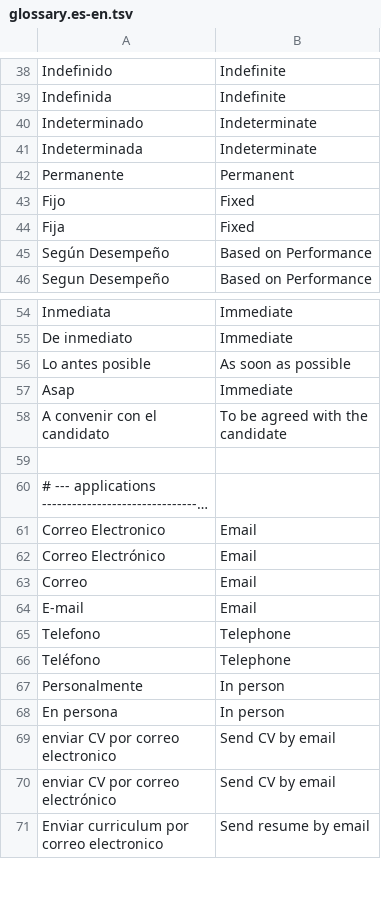
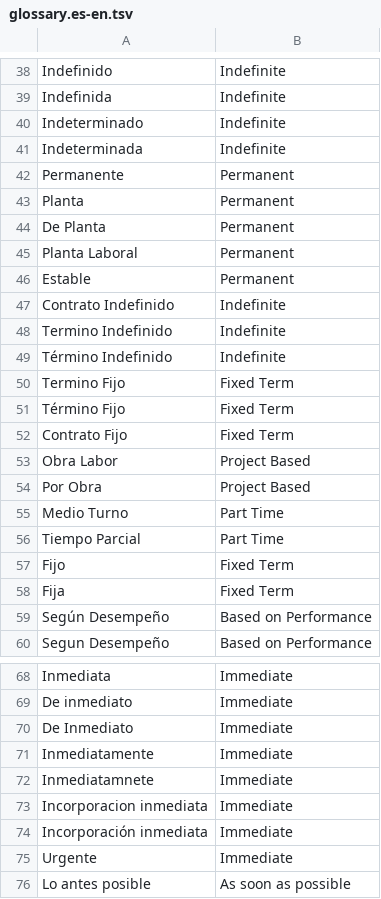
Before and after one commit to chrismattmann/bigtranslate, a TSV file: distribution/src/main/resources/conf/glossary.es-en.tsv, drawn as a sheet; only a part is shown, gaps mark what is left out; the shorter side is filled out with more unchanged rows; long unchanged cells end in ….

Commit message:
Cover the values the corpus is actually full of
Counted against document frequency over a 140-file sample rather than
guessed: these are the entries that were missing, and what they are worth.

Planta is a permanent position -- "personal de planta" is staff, not a
factory -- and the model rendered it "Plant" across 1.4 million documents.
Fijo is a fixed TERM contract, the opposite of Permanente rather than a
synonym, so it becomes "Fixed Term" instead of a bare adjective. And
Indeterminado is the same concept as Indefinido: the model spread that one
meaning across Indefinite, Indeterminate, undetermined, undefined and
indefinite, so both now resolve to Indefinite.

Lookup also ignores decoration around a value. "Inmediato." missed the
entry for "Inmediato" on a trailing period alone and was the start date of
roughly half a million documents; "Temporal -" and "***Temporal***" are in
there too. Not commas, though -- a comma separates components here, so
trimming one would make a truncated list resolve as a whole value, which
is what the component rules exist to prevent. The existing suite caught
that.

Coverage over the sample, scaled to the corpus:

  duration   70.1% -> 73.2%   +4,007,849 documents
  start      84.6% -> 86.9%   +2,960,971 documents
  jobtype   100.0% -> 100.0%  already complete

applications (11.2%) and department (0.6%) barely move, and a glossary is
the wrong instrument for them: they are free text, not a controlled
vocabulary, and their remaining inconsistency is the model casing the same
sentence two ways.

```diff
--- a/distribution/src/main/resources/conf/glossary.es-en.tsv
+++ b/distribution/src/main/resources/conf/glossary.es-en.tsv
@@ -39,7 +39,21 @@ Indefinido	Indefinite
 Indefinida	Indefinite
-Indeterminado	Indeterminate
-Indeterminada	Indeterminate
+Indeterminado	Indefinite
+Indeterminada	Indefinite
 Permanente	Permanent
-Fijo	Fixed
-Fija	Fixed
+Planta	Permanent
+De Planta	Permanent
+Planta Laboral	Permanent
+Estable	Permanent
+Contrato Indefinido	Indefinite
+Termino Indefinido	Indefinite
+Término Indefinido	Indefinite
+Termino Fijo	Fixed Term
+Término Fijo	Fixed Term
+Contrato Fijo	Fixed Term
+Obra Labor	Project Based
+Por Obra	Project Based
+Medio Turno	Part Time
+Tiempo Parcial	Part Time
+Fijo	Fixed Term
+Fija	Fixed Term
 Según Desempeño	Based on Performance
@@ -55,2 +69,8 @@ Inmediata	Immediate
 De inmediato	Immediate
+De Inmediato	Immediate
+Inmediatamente	Immediate
+Inmediatamnete	Immediate
+Incorporacion inmediata	Immediate
+Incorporación inmediata	Immediate
+Urgente	Immediate
 Lo antes posible	As soon as possible
```
Also changed, not shown: 2 other files.
